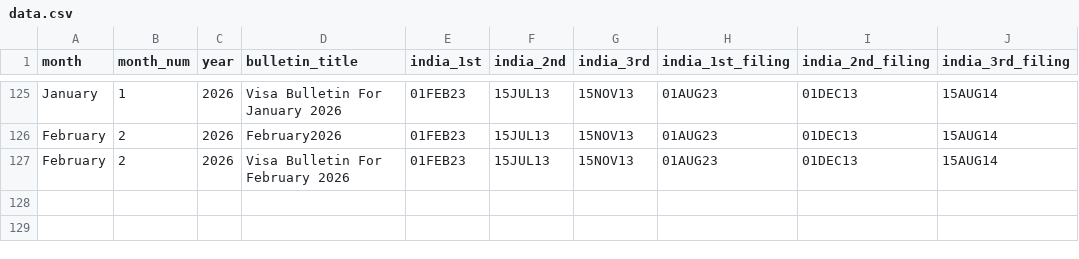
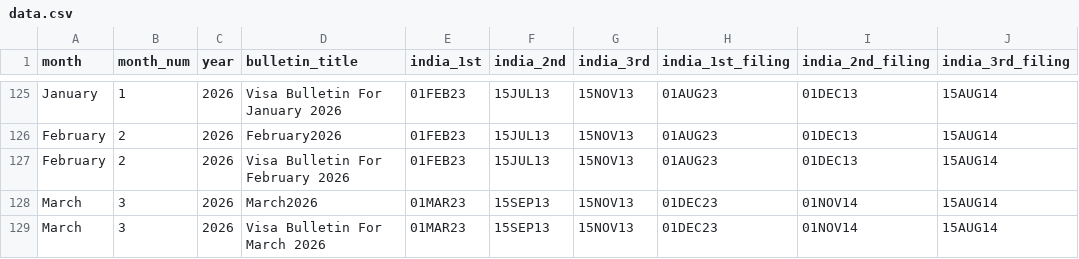
Before and after one commit to rvasanthan/gc-trend-indicator, a CSV file: output/data.csv, drawn as a sheet; only a part is shown, gaps mark what is left out.

```diff
--- a/output/data.csv
+++ b/output/data.csv
@@ -127 +127,3 @@ February,2,2026,February2026,01FEB23,15JUL13,15NOV13,01AUG23,01DEC13,15AUG14
 February,2,2026,Visa Bulletin For February 2026,01FEB23,15JUL13,15NOV13,01AUG23,01DEC13,15AUG14
+March,3,2026,March2026,01MAR23,15SEP13,15NOV13,01DEC23,01NOV14,15AUG14
+March,3,2026,Visa Bulletin For March 2026,01MAR23,15SEP13,15NOV13,01DEC23,01NOV14,15AUG14
```
Also changed, not shown: 2 other files.
